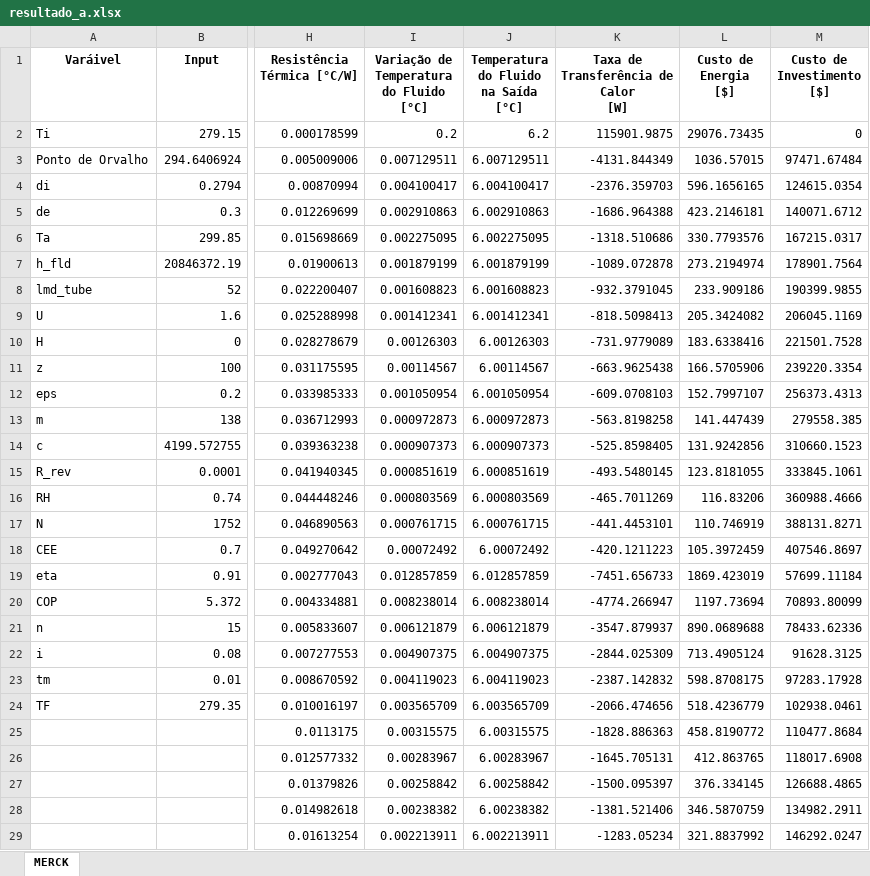
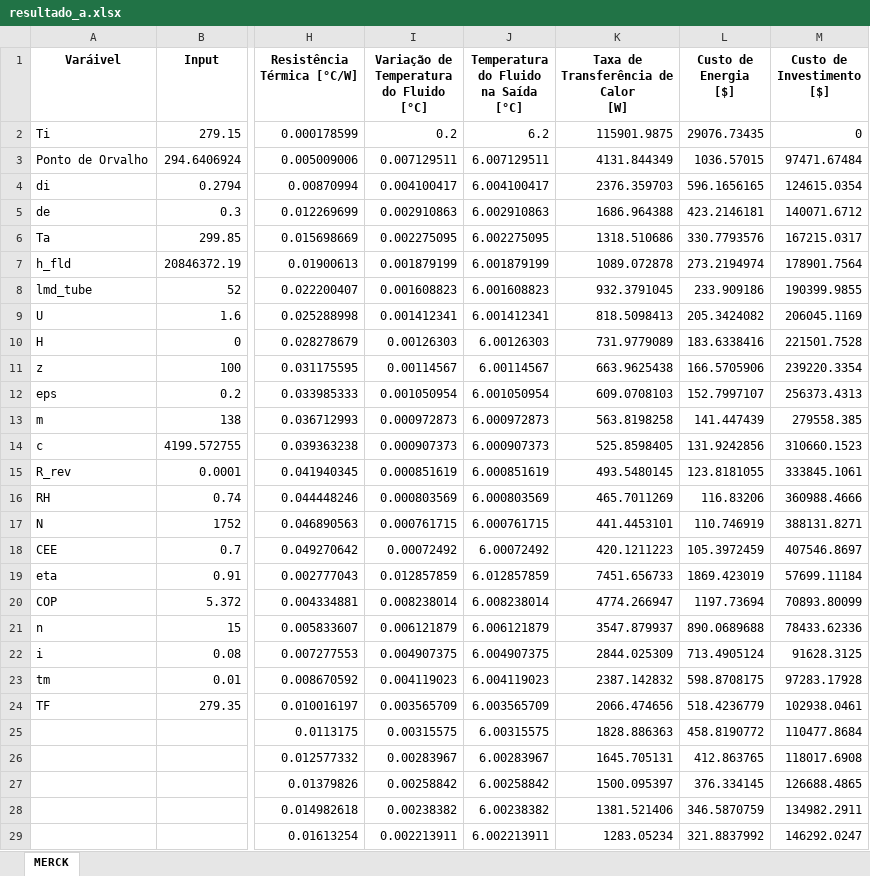
Before and after one commit to richardcvidal/TCCUERJ, an Excel workbook: resultado_a.xlsx, sheet MERCK, drawn as a sheet; only a part is shown, gaps mark what is left out; values as stored, in another font and other column widths than the file's, no borders; the diff covers the shown part only; the diff names each change by its address in the sheet, - before the commit and + after, or states it on an @@ line.

```diff
--- a/resultado_a.xlsx (sheet MERCK)
+++ b/resultado_a.xlsx (sheet MERCK)
-K3: -4131.844349
+K3: 4131.844349
-K4: -2376.359703
+K4: 2376.359703
-K5: -1686.964388
+K5: 1686.964388
-K6: -1318.510686
+K6: 1318.510686
-K7: -1089.072878
+K7: 1089.072878
-K8: -932.3791045
+K8: 932.3791045
-K9: -818.5098413
+K9: 818.5098413
-K10: -731.9779089
+K10: 731.9779089
-K11: -663.9625438
+K11: 663.9625438
-K12: -609.0708103
+K12: 609.0708103
-K13: -563.8198258
+K13: 563.8198258
-K14: -525.8598405
+K14: 525.8598405
-K15: -493.5480145
+K15: 493.5480145
-K16: -465.7011269
+K16: 465.7011269
-K17: -441.4453101
+K17: 441.4453101
-K18: -420.1211223
+K18: 420.1211223
-K19: -7451.656733
+K19: 7451.656733
-K20: -4774.266947
+K20: 4774.266947
-K21: -3547.879937
+K21: 3547.879937
-K22: -2844.025309
+K22: 2844.025309
-K23: -2387.142832
+K23: 2387.142832
-K24: -2066.474656
+K24: 2066.474656
-K25: -1828.886363
+K25: 1828.886363
-K26: -1645.705131
+K26: 1645.705131
-K27: -1500.095397
+K27: 1500.095397
-K28: -1381.521406
+K28: 1381.521406
-K29: -1283.05234
+K29: 1283.05234
```
Also changed, not shown: 5 edited cells elsewhere in this sheet, 1 other file.
